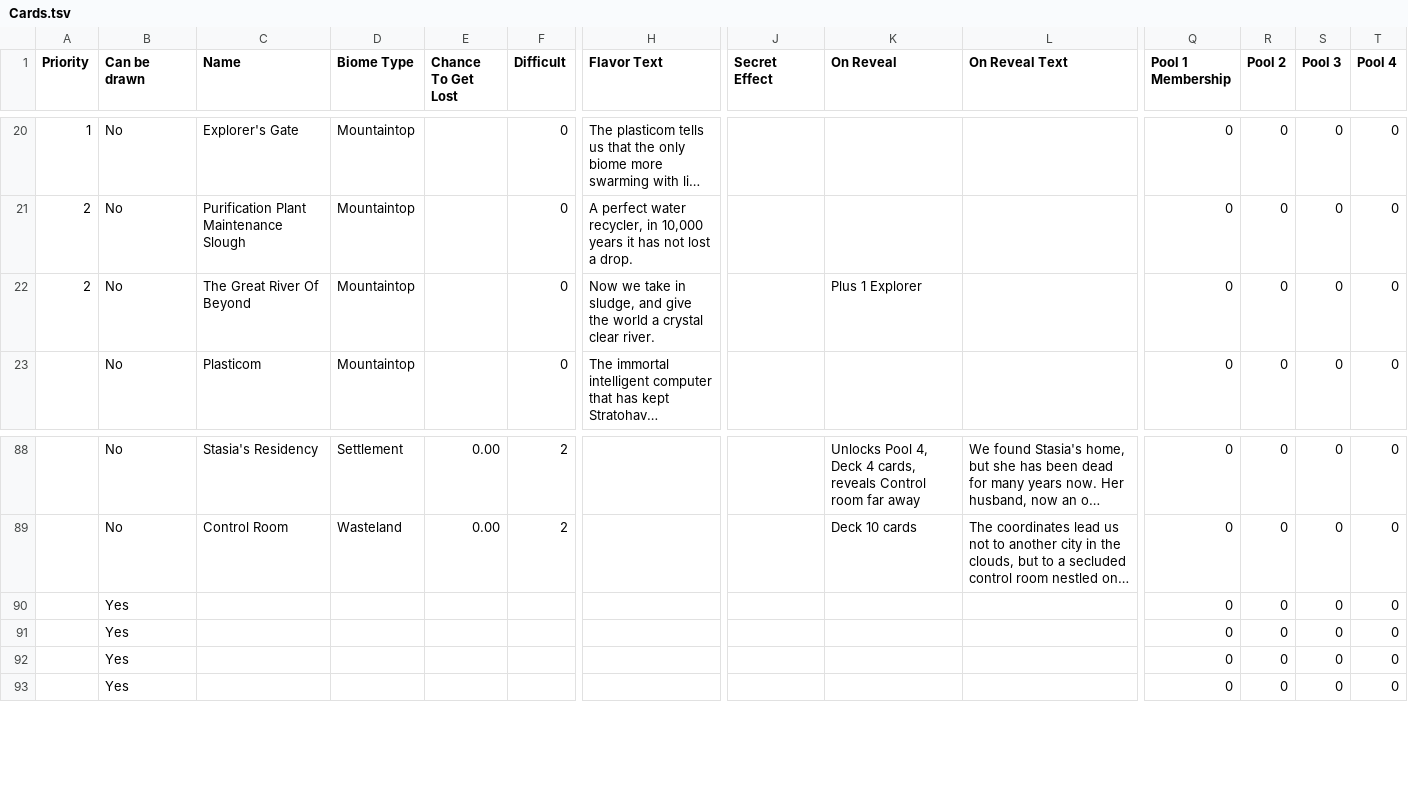
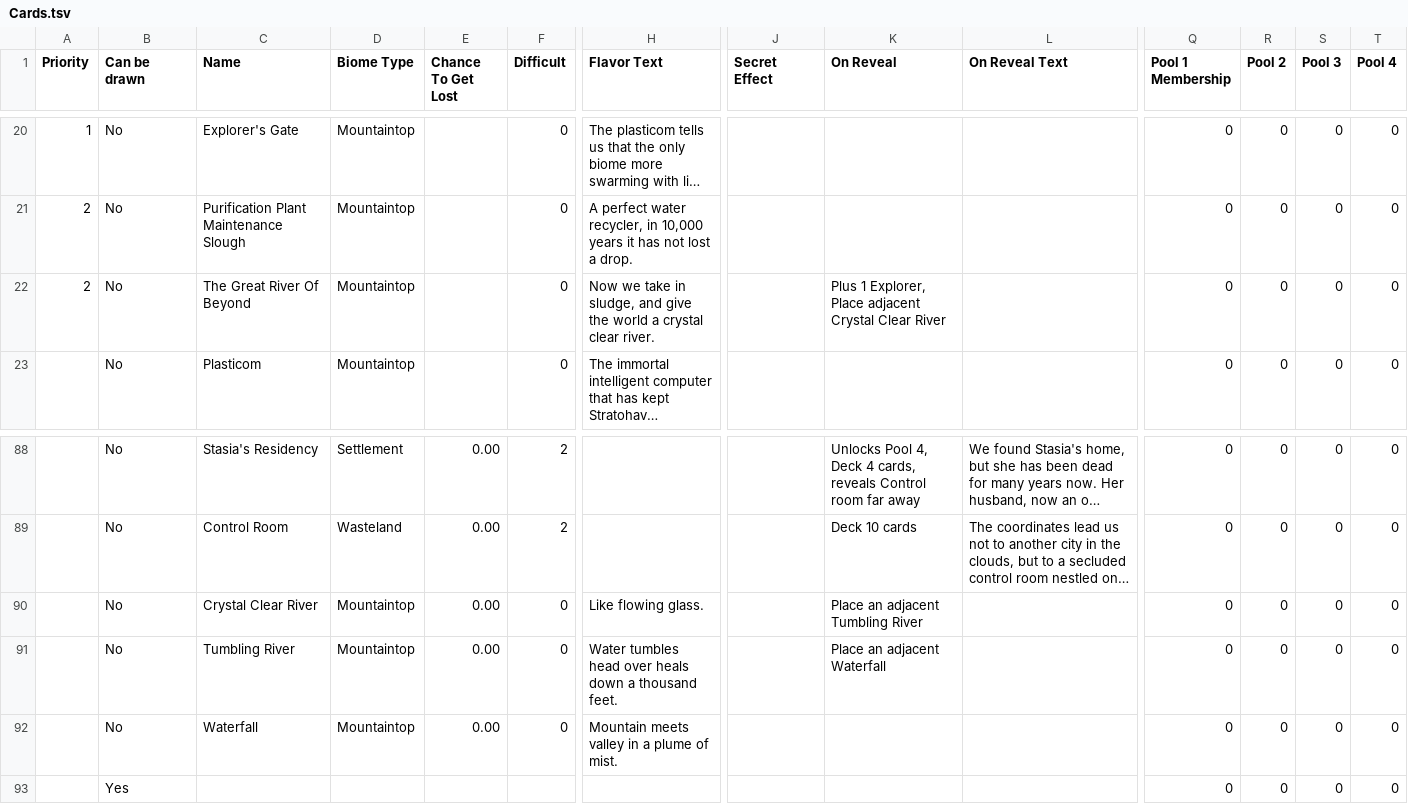
Before and after one commit to AaronLieberman/ggj24-mountain, a TSV file: Mountain/Assets/Editor/CSVs/Cards.tsv, drawn as a sheet; only a part is shown, gaps mark what is left out; long unchanged cells end in …; removed rows and columns are numbered as before the commit, all else as after; rows hold the shown columns only; the diff names each change by its address in the sheet, - before the commit and + after, or states it on an @@ line.

Commit message:
updated cards with river tiles

```diff
--- a/Mountain/Assets/Editor/CSVs/Cards.tsv
+++ b/Mountain/Assets/Editor/CSVs/Cards.tsv
-K22 (On Reveal): Plus 1 Explorer
+K22 (On Reveal): Plus 1 Explorer, Place adjacent Crystal Clear River
-row 90:  | Yes |  |  |  |  |  |  |  |  | 0 | 0 | 0 | 0
-row 91:  | Yes |  |  |  |  |  |  |  |  | 0 | 0 | 0 | 0
-row 92:  | Yes |  |  |  |  |  |  |  |  | 0 | 0 | 0 | 0
+row 90:  | No | Crystal Clear River | Mountaintop | 0.00 | 0 | Like flowing glass. |  | Place an adjacent Tumbling River |  | 0 | 0 | 0 | 0
+row 91:  | No | Tumbling River | Mountaintop | 0.00 | 0 | Water tumbles head over heals down a thousand feet. |  | Place an adjacent Waterfall |  | 0 | 0 | 0 | 0
+row 92:  | No | Waterfall | Mountaintop | 0.00 | 0 | Mountain meets valley in a plume of mist. |  |  |  | 0 | 0 | 0 | 0
```
Also changed, not shown: 9 other files.
